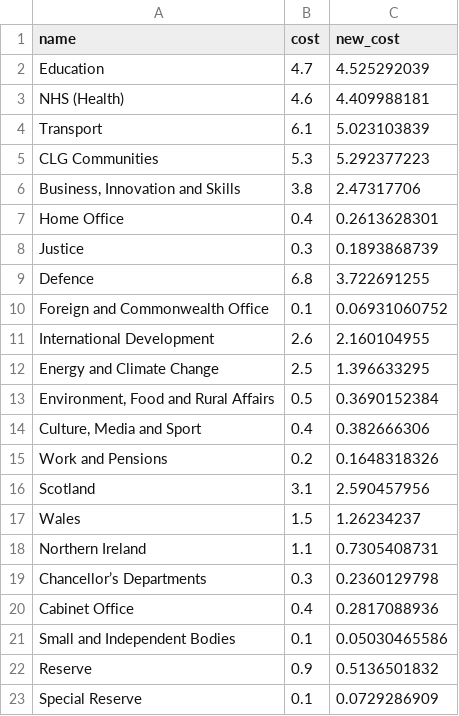
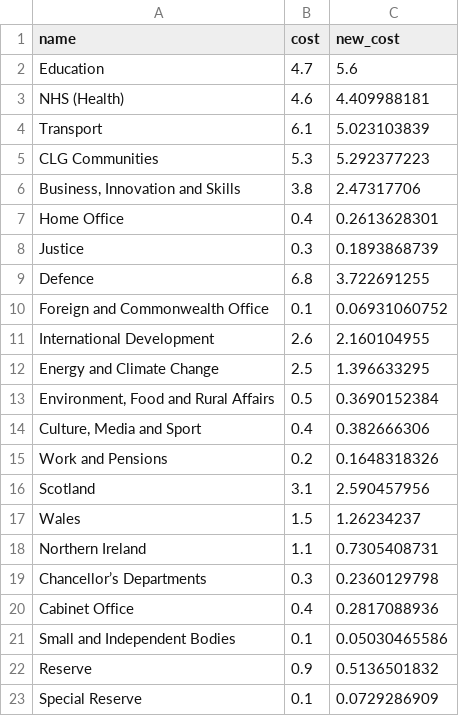
Before and after one commit to guardian/interactive-autumn-statement-2015, a TSV file: src/js/data/cdel.tsv, drawn as a sheet.

```diff
--- a/src/js/data/cdel.tsv
+++ b/src/js/data/cdel.tsv
@@ -1,3 +1,3 @@
 name	cost	new_cost
-Education	4.7	4.525292039
+Education	4.7	5.6
 NHS (Health)	4.6	4.409988181
```
Also changed, not shown: 3 other files.
